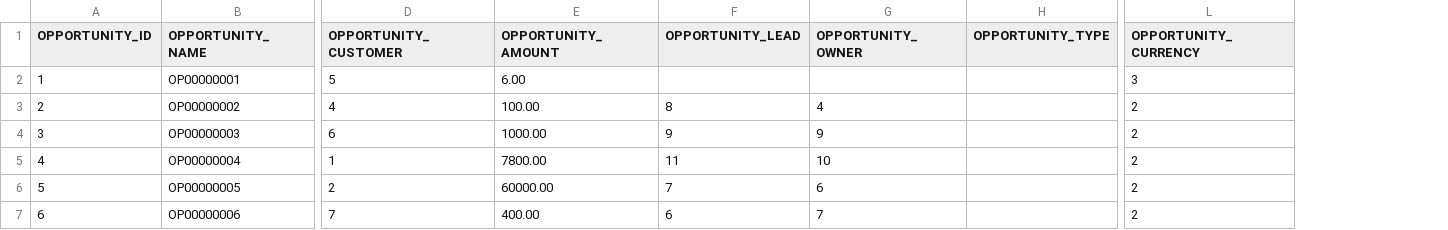
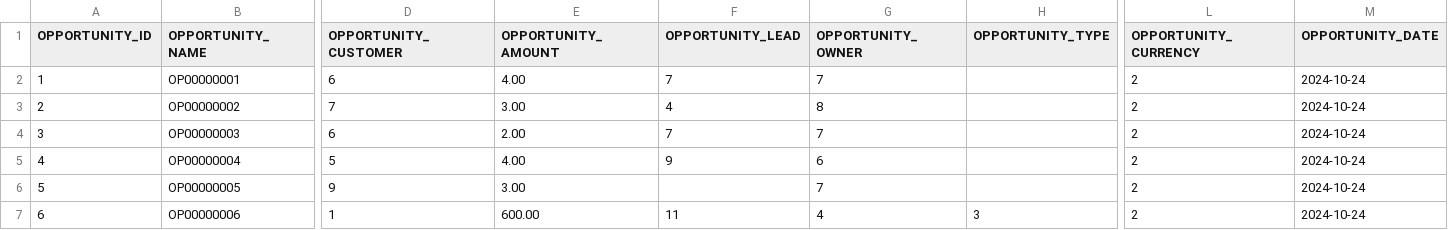
Before and after one commit to codbex/codbex-hermes-data-sample, a CSV file: codbex-hermes-data-sample/opportunities.csv, drawn as a sheet; only a part is shown, gaps mark what is left out; the diff covers the shown part only; the diff names each change by its address in the sheet, - before the commit and + after, or states it on an @@ line.

```diff
--- a/codbex-hermes-data-sample/opportunities.csv
+++ b/codbex-hermes-data-sample/opportunities.csv
+column M (OPPORTUNITY_DATE), rows 2-7: all 2024-10-24
-D2 (OPPORTUNITY_CUSTOMER): 5
+D2 (OPPORTUNITY_CUSTOMER): 6
-E2 (OPPORTUNITY_AMOUNT): 6.00
+E2 (OPPORTUNITY_AMOUNT): 4.00
-F2 (OPPORTUNITY_LEAD): (empty)
+F2 (OPPORTUNITY_LEAD): 7
-G2 (OPPORTUNITY_OWNER): (empty)
+G2 (OPPORTUNITY_OWNER): 7
-L2 (OPPORTUNITY_CURRENCY): 3
+L2 (OPPORTUNITY_CURRENCY): 2
-D3 (OPPORTUNITY_CUSTOMER): 4
+D3 (OPPORTUNITY_CUSTOMER): 7
-E3 (OPPORTUNITY_AMOUNT): 100.00
+E3 (OPPORTUNITY_AMOUNT): 3.00
-F3 (OPPORTUNITY_LEAD): 8
+F3 (OPPORTUNITY_LEAD): 4
-G3 (OPPORTUNITY_OWNER): 4
+G3 (OPPORTUNITY_OWNER): 8
-E4 (OPPORTUNITY_AMOUNT): 1000.00
+E4 (OPPORTUNITY_AMOUNT): 2.00
-F4 (OPPORTUNITY_LEAD): 9
+F4 (OPPORTUNITY_LEAD): 7
-G4 (OPPORTUNITY_OWNER): 9
+G4 (OPPORTUNITY_OWNER): 7
-D5 (OPPORTUNITY_CUSTOMER): 1
+D5 (OPPORTUNITY_CUSTOMER): 5
-E5 (OPPORTUNITY_AMOUNT): 7800.00
+E5 (OPPORTUNITY_AMOUNT): 4.00
-F5 (OPPORTUNITY_LEAD): 11
+F5 (OPPORTUNITY_LEAD): 9
-G5 (OPPORTUNITY_OWNER): 10
+G5 (OPPORTUNITY_OWNER): 6
-D6 (OPPORTUNITY_CUSTOMER): 2
+D6 (OPPORTUNITY_CUSTOMER): 9
-E6 (OPPORTUNITY_AMOUNT): 60000.00
+E6 (OPPORTUNITY_AMOUNT): 3.00
-F6 (OPPORTUNITY_LEAD): 7
+F6 (OPPORTUNITY_LEAD): (empty)
-G6 (OPPORTUNITY_OWNER): 6
+G6 (OPPORTUNITY_OWNER): 7
-D7 (OPPORTUNITY_CUSTOMER): 7
+D7 (OPPORTUNITY_CUSTOMER): 1
-E7 (OPPORTUNITY_AMOUNT): 400.00
+E7 (OPPORTUNITY_AMOUNT): 600.00
-F7 (OPPORTUNITY_LEAD): 6
+F7 (OPPORTUNITY_LEAD): 11
-G7 (OPPORTUNITY_OWNER): 7
+G7 (OPPORTUNITY_OWNER): 4
-H7 (OPPORTUNITY_TYPE): (empty)
+H7 (OPPORTUNITY_TYPE): 3
```
Also changed, not shown: 1 added row and 34 edited cells elsewhere in this file, codbex-hermes-data-sample/leads.csv, codbex-hermes-data-sample/quotations.csv, 1 other file.
